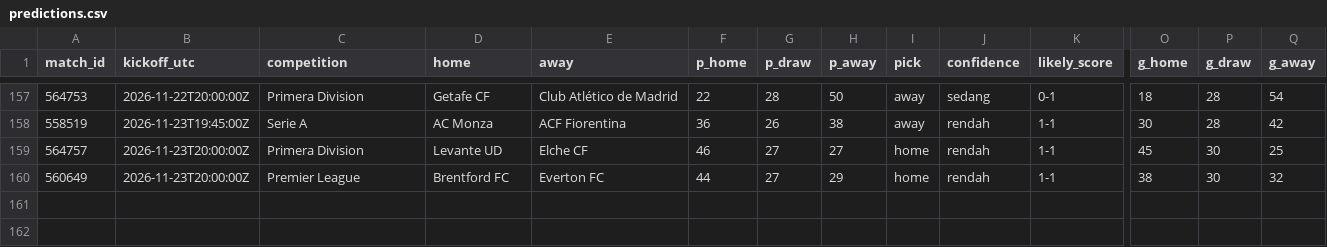
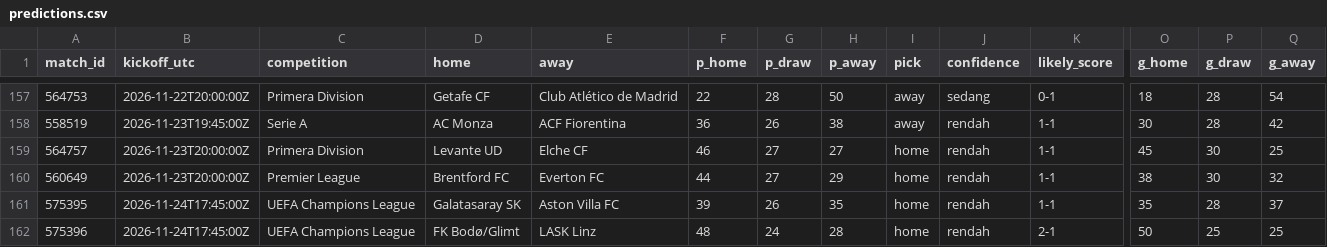
Before and after one commit to Byzx16/football-agent, a CSV file: predictions.csv, drawn as a sheet; only a part is shown, gaps mark what is left out; rows hold the shown columns only; the diff names each change by its address in the sheet, - before the commit and + after, or states it on an @@ line.

```diff
--- a/predictions.csv
+++ b/predictions.csv
+row 161: 575395 | 2026-11-24T17:45:00Z | UEFA Champions League | Galatasaray SK | Aston Villa FC | 39 | 26 | 35 | home | rendah | 1-1 | 35 | 28 | 37
+row 162: 575396 | 2026-11-24T17:45:00Z | UEFA Champions League | FK Bodø/Glimt | LASK Linz | 48 | 24 | 28 | home | rendah | 2-1 | 50 | 25 | 25
```
Also changed, not shown: 2 other files.
